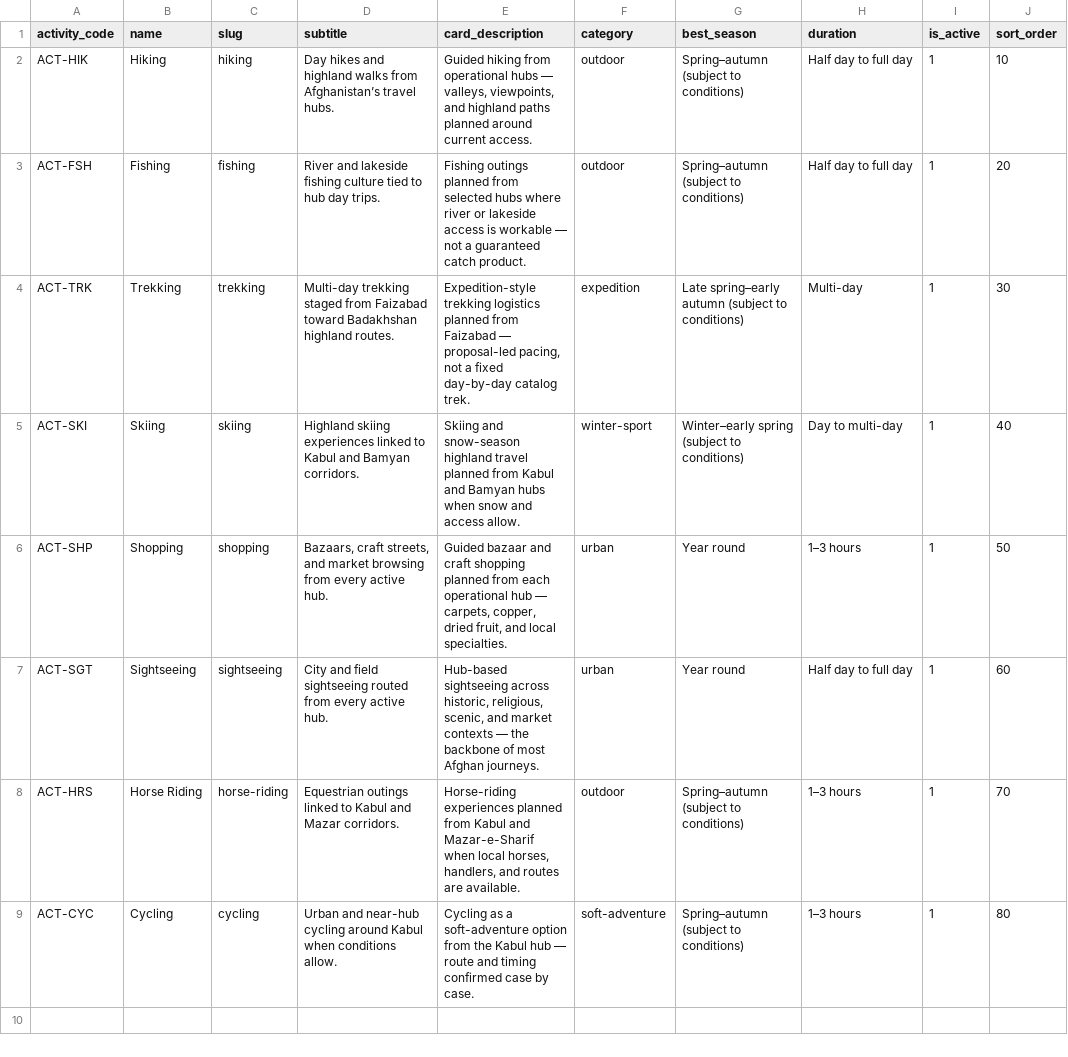
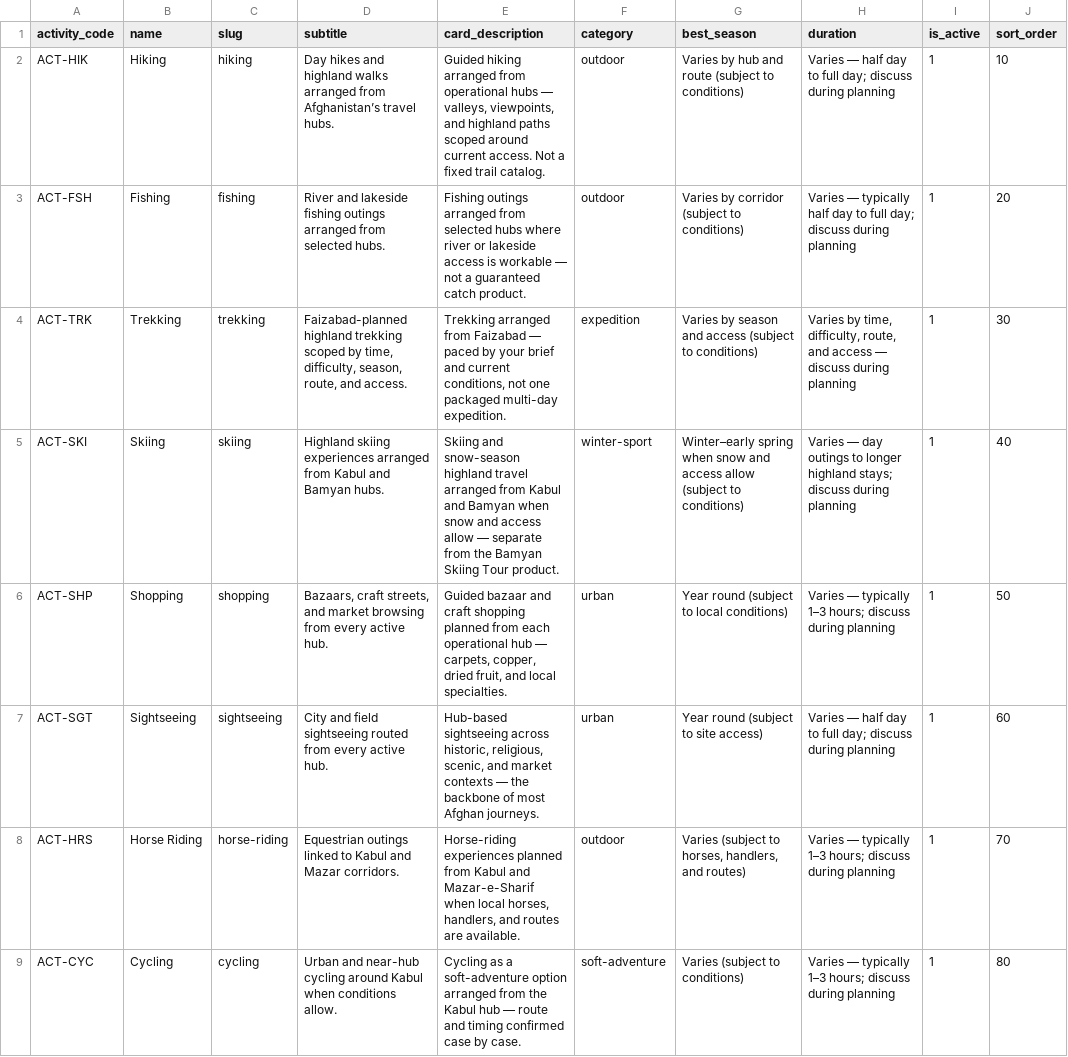
Before and after one commit to james-sidiqi/afghantours-cpanel-final-2026-09-05, a CSV file: data/activities.csv, drawn as a sheet; only a part is shown; the diff names each change by its address in the sheet, - before the commit and + after, or states it on an @@ line.

Commit message:
fix(activities): soften product model, CTAs, and tour relationships
Rewrite activities as arrange-from-hub options (not mini-tours), soften
duration/season wording, wire Ask about / Add to my journey inquiry links,
and add explicit tour_activity_map for skiing↔Bamyan Skiing Tour (and TTWC).

```diff
--- a/data/activities.csv
+++ b/data/activities.csv
-D2 (subtitle): …highland walks from Afghanistan’s…
+D2 (subtitle): …highland walks arranged from Afghanistan’s…
-E2 (card_description): Guided hiking from operational hubs — valleys, viewpoints, and highland paths planned around current access.
+E2 (card_description): Guided hiking arranged from operational hubs — valleys, viewpoints, and highland paths scoped around current access. Not a fixed trail catalog.
-G2 (best_season): Spring–autumn (subject to conditions)
+G2 (best_season): Varies by hub and route (subject to conditions)
-H2 (duration): Half day to full day
+H2 (duration): Varies — half day to full day; discuss during planning
-D3 (subtitle): …lakeside fishing culture tied to hub day trips.
+D3 (subtitle): …lakeside fishing outings arranged from selected hubs.
-E3 (card_description): Fishing outings planned from selected…
+E3 (card_description): Fishing outings arranged from selected…
-G3 (best_season): Spring–autumn (subject to conditions)
+G3 (best_season): Varies by corridor (subject to conditions)
-H3 (duration): Half day to full day
+H3 (duration): Varies — typically half day to full day; discuss during planning
-D4 (subtitle): Multi-day trekking staged from Faizabad toward Badakhshan highland routes.
+D4 (subtitle): Faizabad-planned highland trekking scoped by time, difficulty, season, route, and access.
-E4 (card_description): Expedition-style trekking logistics planned from Faizabad — proposal-led pacing, not a fixed day-by-day catalog trek.
+E4 (card_description): Trekking arranged from Faizabad — paced by your brief and current conditions, not one packaged multi-day expedition.
-G4 (best_season): Late spring–early autumn (subject to…
+G4 (best_season): Varies by season and access (subject to…
-H4 (duration): Multi-day
+H4 (duration): Varies by time, difficulty, route, and access — discuss during planning
-D5 (subtitle): …skiing experiences linked to Kabul and Bamyan corridors.
+D5 (subtitle): …skiing experiences arranged from Kabul and Bamyan hubs.
-E5 (card_description): …highland travel planned from Kabul and Bamyan hubs when snow and access allow.
+E5 (card_description): …highland travel arranged from Kabul and Bamyan when snow and access allow — separate from the Bamyan Skiing Tour product.
-G5 (best_season): Winter–early spring (subject to…
+G5 (best_season): Winter–early spring when snow and access allow (subject to…
-H5 (duration): Day to multi-day
+H5 (duration): Varies — day outings to longer highland stays; discuss during planning
-G6 (best_season): Year round
+G6 (best_season): Year round (subject to local conditions)
-H6 (duration): 1–3 hours
+H6 (duration): Varies — typically 1–3 hours; discuss during planning
-G7 (best_season): Year round
+G7 (best_season): Year round (subject to site access)
-H7 (duration): Half day to full day
+H7 (duration): Varies — half day to full day; discuss during planning
-G8 (best_season): Spring–autumn (subject to conditions)
+G8 (best_season): Varies (subject to horses, handlers, and routes)
-H8:H9 (duration): 1–3 hours
+H8:H9 (duration): Varies — typically 1–3 hours; discuss during planning
-E9 (card_description): …soft-adventure option from the…
+E9 (card_description): …soft-adventure option arranged from the…
-G9 (best_season): Spring–autumn (subject to conditions)
+G9 (best_season): Varies (subject to conditions)
```
Also changed, not shown: 13 other files.
